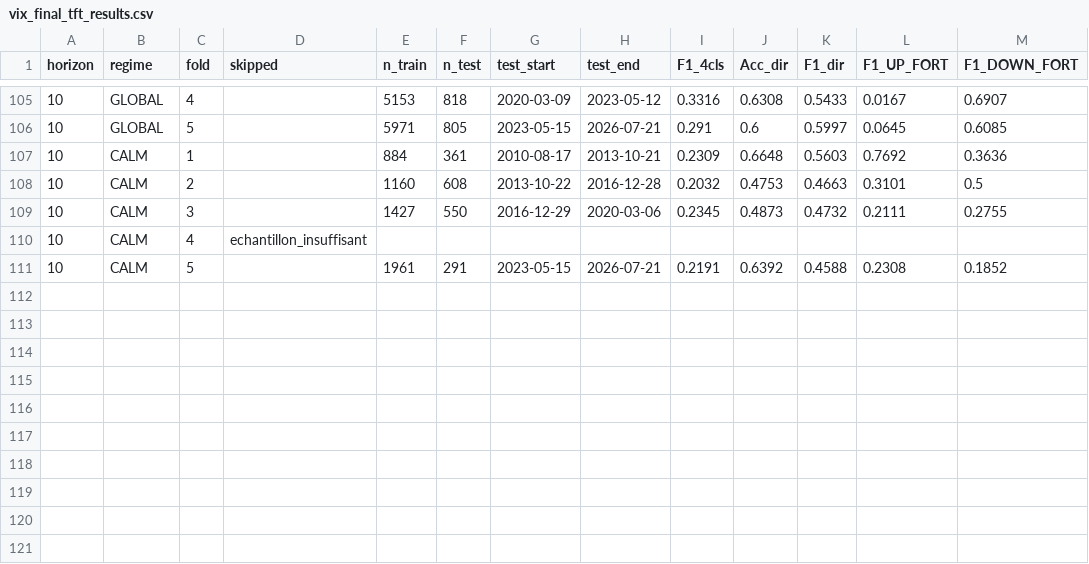
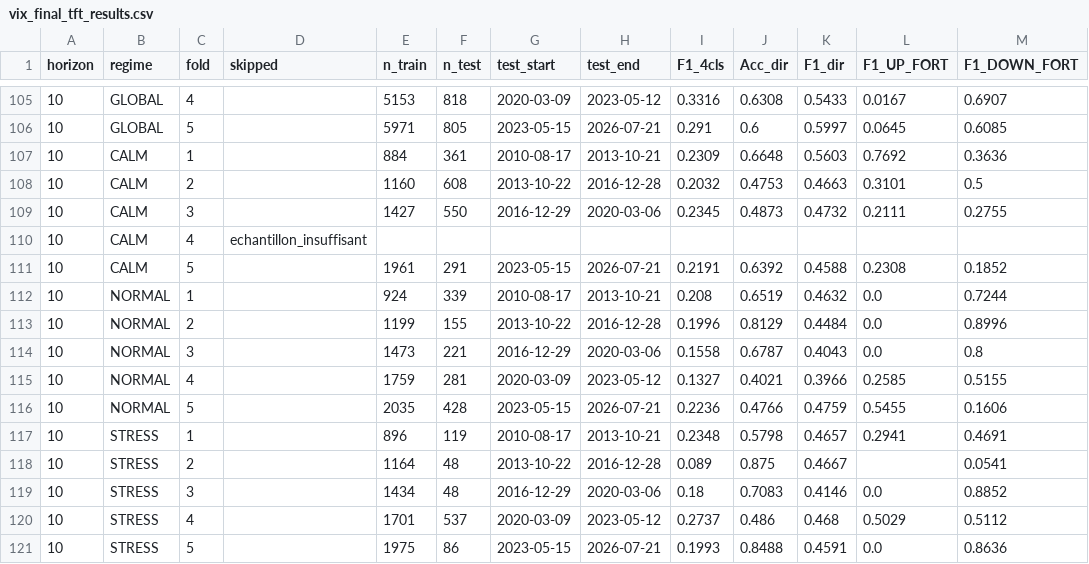
Before and after one commit to LP-D/PATRICK, a CSV file: vix_final_tft_results.csv, drawn as a sheet; only a part is shown, gaps mark what is left out; the diff names each change by its address in the sheet, - before the commit and + after, or states it on an @@ line.

Commit message:
Progression scan ML 120/120 — 2026-07-21 18:51

```diff
--- a/vix_final_tft_results.csv
+++ b/vix_final_tft_results.csv
+row 112: 10 | NORMAL | 1 |  | 924 | 339 | 2010-08-17 | 2013-10-21 | 0.208 | 0.6519 | 0.4632 | 0.0 | 0.7244
+row 113: 10 | NORMAL | 2 |  | 1199 | 155 | 2013-10-22 | 2016-12-28 | 0.1996 | 0.8129 | 0.4484 | 0.0 | 0.8996
+row 114: 10 | NORMAL | 3 |  | 1473 | 221 | 2016-12-29 | 2020-03-06 | 0.1558 | 0.6787 | 0.4043 | 0.0 | 0.8
+row 115: 10 | NORMAL | 4 |  | 1759 | 281 | 2020-03-09 | 2023-05-12 | 0.1327 | 0.4021 | 0.3966 | 0.2585 | 0.5155
+row 116: 10 | NORMAL | 5 |  | 2035 | 428 | 2023-05-15 | 2026-07-21 | 0.2236 | 0.4766 | 0.4759 | 0.5455 | 0.1606
+row 117: 10 | STRESS | 1 |  | 896 | 119 | 2010-08-17 | 2013-10-21 | 0.2348 | 0.5798 | 0.4657 | 0.2941 | 0.4691
+row 118: 10 | STRESS | 2 |  | 1164 | 48 | 2013-10-22 | 2016-12-28 | 0.089 | 0.875 | 0.4667 |  | 0.0541
+row 119: 10 | STRESS | 3 |  | 1434 | 48 | 2016-12-29 | 2020-03-06 | 0.18 | 0.7083 | 0.4146 | 0.0 | 0.8852
+row 120: 10 | STRESS | 4 |  | 1701 | 537 | 2020-03-09 | 2023-05-12 | 0.2737 | 0.486 | 0.468 | 0.5029 | 0.5112
+row 121: 10 | STRESS | 5 |  | 1975 | 86 | 2023-05-15 | 2026-07-21 | 0.1993 | 0.8488 | 0.4591 | 0.0 | 0.8636
```
